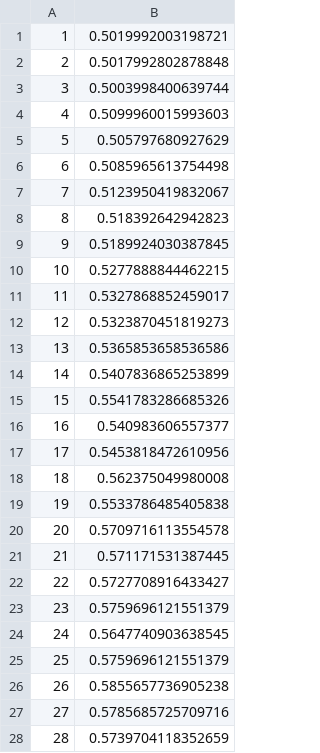
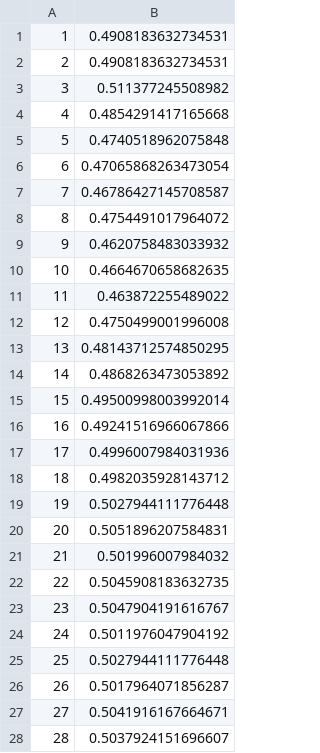
Before and after one commit to shivrajvpatil/Machine-Learning-project---Fall-2016, a CSV file: test_error.csv, drawn as a sheet; only a part is shown; the diff covers the shown part only.

```diff
--- a/test_error.csv
+++ b/test_error.csv
@@ -1,28 +1,28 @@
-1,0.5019992003198721
-2,0.5017992802878848
-3,0.5003998400639744
-4,0.5099960015993603
-5,0.505797680927629
-6,0.5085965613754498
-7,0.5123950419832067
-8,0.518392642942823
-9,0.5189924030387845
-10,0.5277888844462215
-11,0.5327868852459017
-12,0.5323870451819273
-13,0.5365853658536586
-14,0.5407836865253899
-15,0.5541783286685326
-16,0.540983606557377
-17,0.5453818472610956
-18,0.562375049980008
-19,0.5533786485405838
-20,0.5709716113554578
-21,0.571171531387445
-22,0.5727708916433427
-23,0.5759696121551379
-24,0.5647740903638545
-25,0.5759696121551379
-26,0.5855657736905238
-27,0.5785685725709716
-28,0.5739704118352659
+1,0.4908183632734531
+2,0.4908183632734531
+3,0.511377245508982
+4,0.4854291417165668
+5,0.4740518962075848
+6,0.47065868263473054
+7,0.46786427145708587
+8,0.4754491017964072
+9,0.4620758483033932
+10,0.4664670658682635
+11,0.463872255489022
+12,0.4750499001996008
+13,0.48143712574850295
+14,0.4868263473053892
+15,0.49500998003992014
+16,0.49241516966067866
+17,0.4996007984031936
+18,0.4982035928143712
+19,0.5027944111776448
+20,0.5051896207584831
+21,0.501996007984032
+22,0.5045908183632735
+23,0.5047904191616767
+24,0.5011976047904192
+25,0.5027944111776448
+26,0.5017964071856287
+27,0.5041916167664671
+28,0.5037924151696607
```
Also changed, not shown: 50 removed rows and 21 edited cells elsewhere in this file, train_error.csv, train_error_feature_exract.csv, 18 other files.
